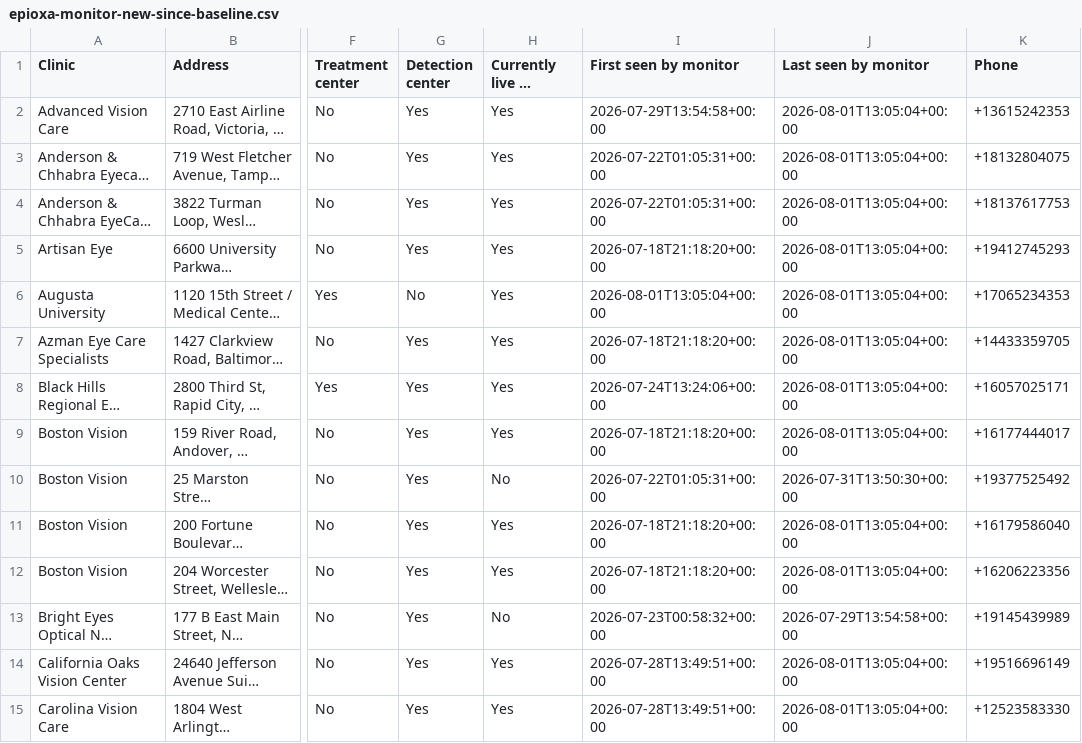
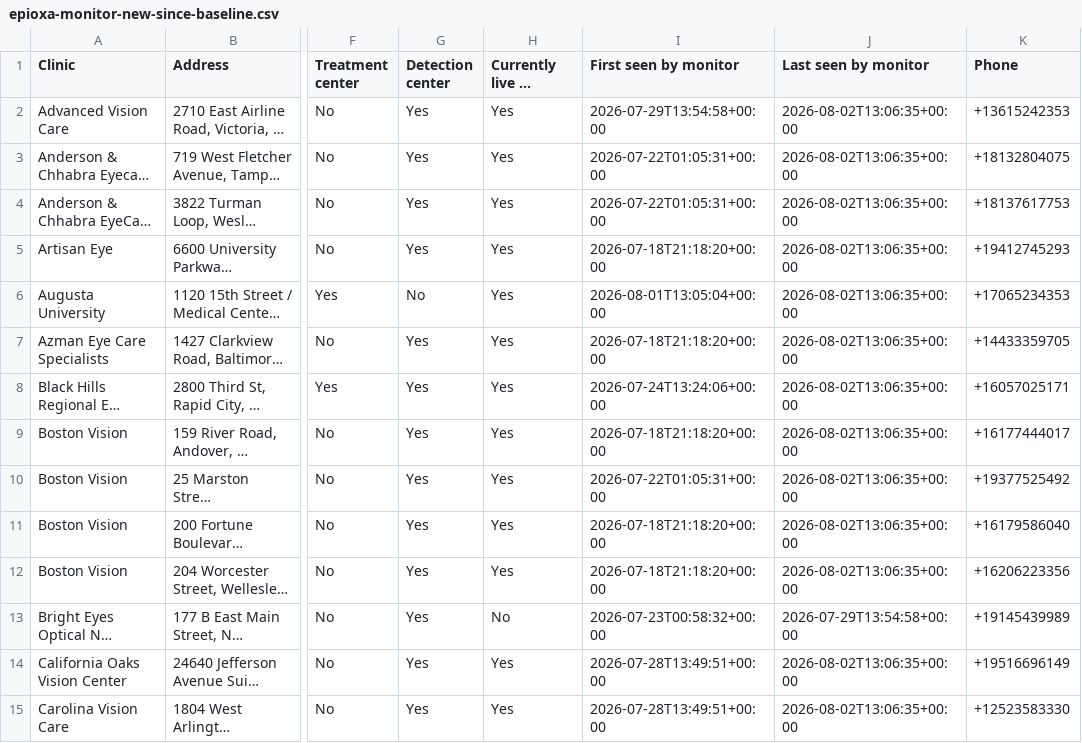
Before and after one commit to mpomroy9/epioxa-clinic-dashboard, a CSV file: outputs/epioxa-monitor-new-since-baseline.csv, drawn as a sheet; only a part is shown, gaps mark what is left out; long unchanged cells end in …; the diff covers the shown part only; the diff names each change by its address in the sheet, - before the commit and + after, or states it on an @@ line.

```diff
--- a/outputs/epioxa-monitor-new-since-baseline.csv
+++ b/outputs/epioxa-monitor-new-since-baseline.csv
-J2:J9 (Last seen by monitor): 2026-08-01T13:05:04+00:00
+J2:J9 (Last seen by monitor): 2026-08-02T13:06:35+00:00
-H10 (Currently live in latest run): No
+H10 (Currently live in latest run): Yes
-J10 (Last seen by monitor): 2026-07-31T13:50:30+00:00
+J10 (Last seen by monitor): 2026-08-02T13:06:35+00:00
-J11:J12 (Last seen by monitor): 2026-08-01T13:05:04+00:00
+J11:J12 (Last seen by monitor): 2026-08-02T13:06:35+00:00
-J14:J15 (Last seen by monitor): 2026-08-01T13:05:04+00:00
+J14:J15 (Last seen by monitor): 2026-08-02T13:06:35+00:00
```
Also changed, not shown: 1 added row and 51 edited cells elsewhere in this file, outputs/epioxa-monitor-tracked-clinics.csv, 6 other files.
